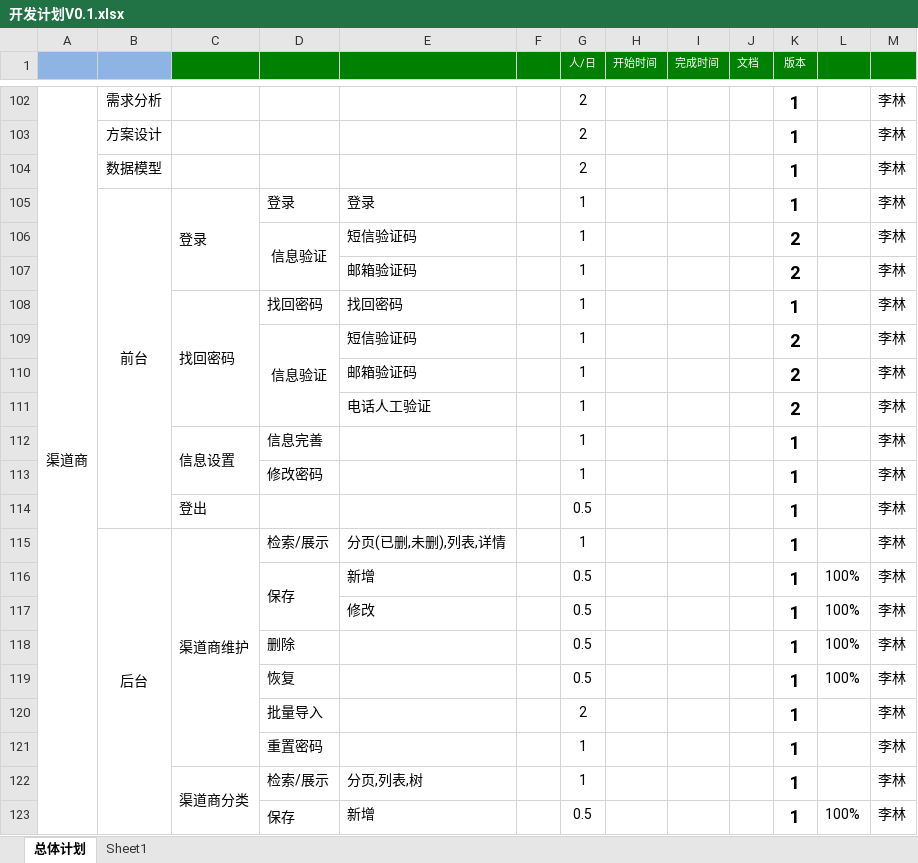
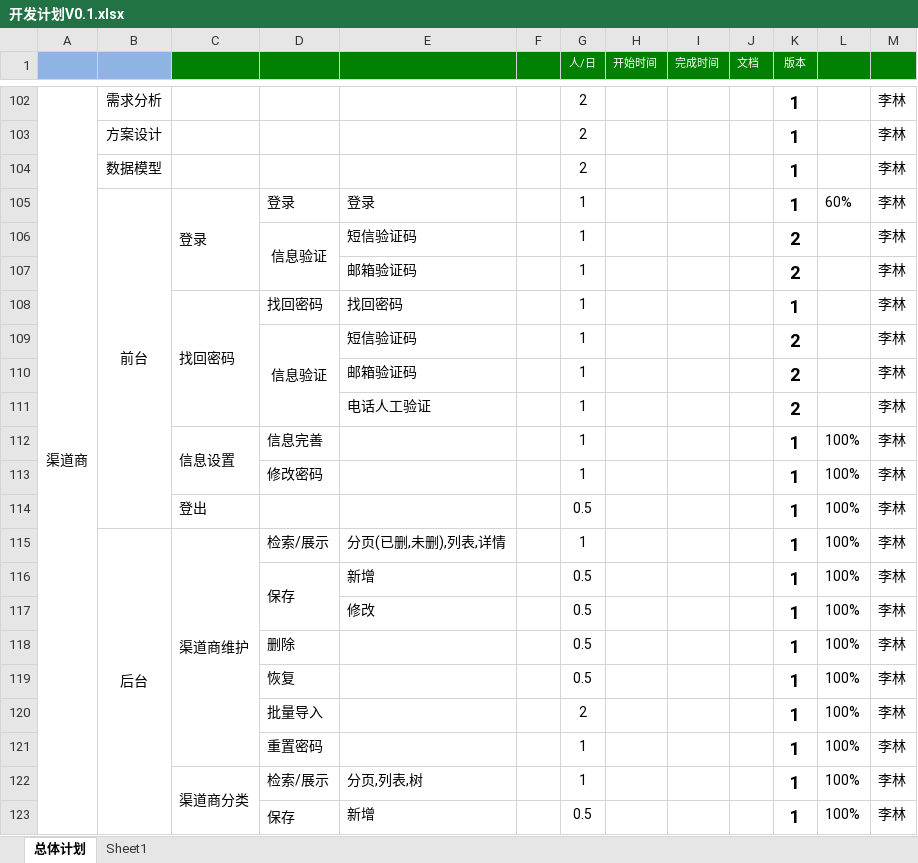
Before and after one commit to gotoworld/sc-framework, an Excel workbook: doc/开发计划V0.1.xlsx, sheet 总体计划, drawn as a sheet; only a part is shown, gaps mark what is left out; values as stored, in another font and other column widths than the file's, no borders; conditional formats not drawn; the diff names each change by its address in the sheet, - before the commit and + after, or states it on an @@ line.

```diff
--- a/doc/开发计划V0.1.xlsx (sheet 总体计划)
+++ b/doc/开发计划V0.1.xlsx (sheet 总体计划)
-L105: (empty)
+L105: 60%
-L112:L115: (empty)
+L112:L115: 100%
-L120:L122: (empty)
+L120:L122: 100%
```
Also changed, not shown: 16 other files.
